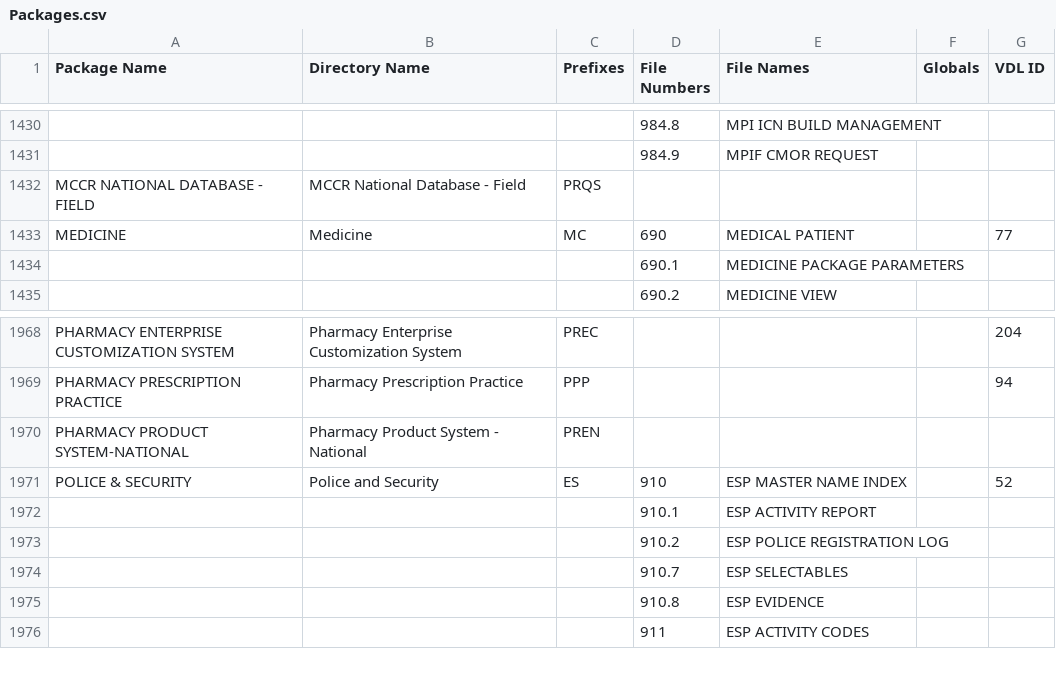
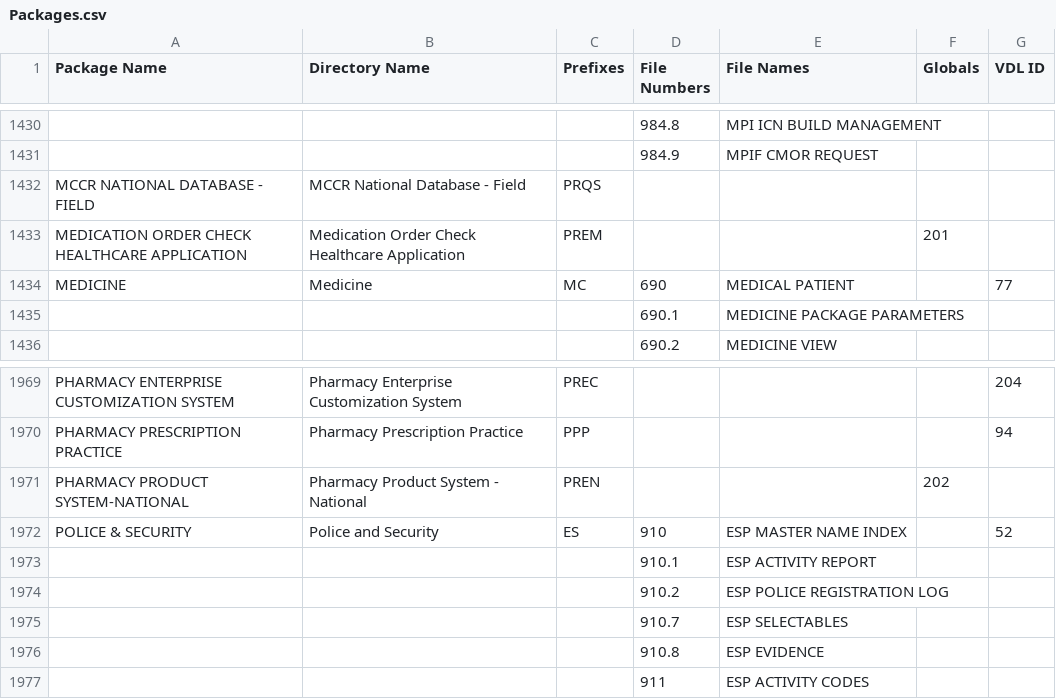
Before and after one commit to WorldVistA/VistA, a CSV file: Packages.csv, drawn as a sheet; only a part is shown, gaps mark what is left out; addresses are those after the commit; the diff names each change by its address in the sheet, - before the commit and + after, or states it on an @@ line.

Commit message:
Prepare to organize Dec 2013, Jan-Mar 2014 FOIA patch files
Update Packages.csv to include a new package named
"Medication Order Check Healthcare Application" with prefix PREM
and VDL id 201, add VDL ID 202 for package "Pharmacy Product System - National"

Update Scripts/KIDSAssociatedFilesMapping.py to place files with
patches.  Place "LEX_2_94.GBLs" with patch "LEX*2*94".
Place "LEX_2_95.GBLs" with patch "LEX*2*95".
Place "IBRC1401[A-F].TXT" with patch "IB*2*520".

"IBRC1401*.TXT" files in the "February 2014" directory all exist
in the "March 2014" directory too, and are identical.
Remove them.

Remove "December 2013/FB-3P5_SEQ-123_PAT-146.KIDS", "December 2013/IB-2_SEQ-462_PAT-499.KIDS"
and "December 2013/DG-5P3_SEQ-770_PAT-867.KIDS", as those KIDS builds are part of MultiBuilds
"December 2013/NEWBORN_1_2_DG_FB_IB.KIDs".

OSEHRA-Id: http://issues.osehra.org/browse/VAF-175
Change-Id: Iefb251bfa9216e870555008a68ba249c09d334ac

```diff
--- a/Packages.csv
+++ b/Packages.csv
+row 1433: MEDICATION ORDER CHECK HEALTHCARE APPLICATION | Medication Order Check Healthcare Application | PREM |  |  | 201
-F1971 (Globals): (empty)
+F1971 (Globals): 202
```
Also changed, not shown: 10 other files.
